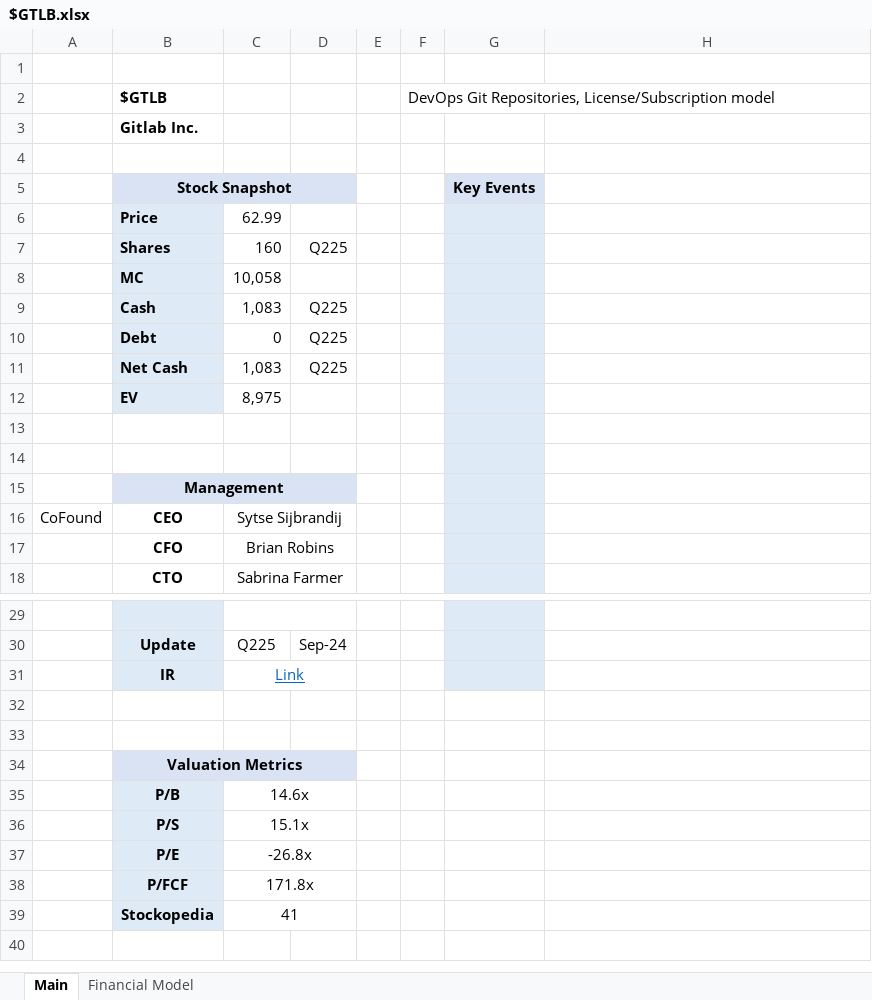
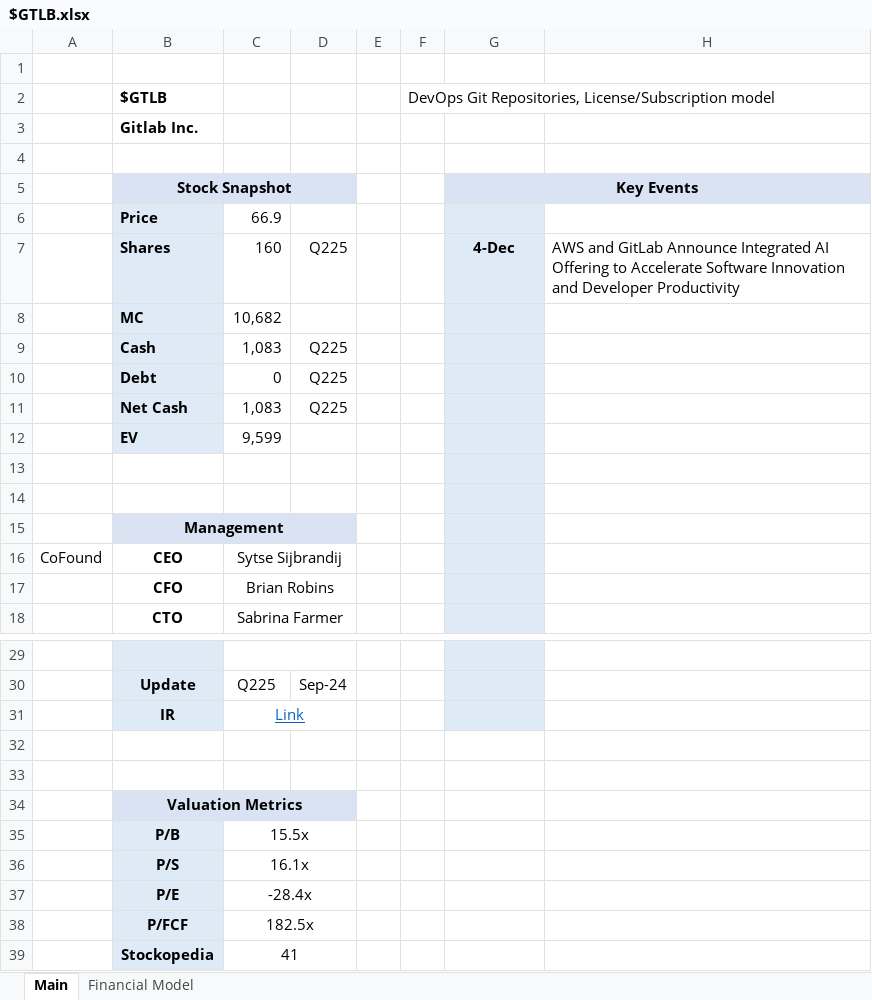
Before and after one commit to Charlie-Hill/Financial-Models, an Excel workbook: $GTLB.xlsx, sheet Main, drawn as a sheet; only a part is shown, gaps mark what is left out; values as stored, in another font and other column widths than the file's, no borders; charts and pictures not drawn; the diff names each change by its address in the sheet, - before the commit and + after, or states it on an @@ line.

Commit message:
gtlb aws news

```diff
--- a/$GTLB.xlsx (sheet Main)
+++ b/$GTLB.xlsx (sheet Main)
+G5:H5 merged
-H5 fill: none
+H5 fill: #DAE3F3
-C6: 62.99
+C6: 66.9
-G7: (empty)
+G7: 4-Dec
-H7: (empty)
+H7: AWS and GitLab Announce Integrated AI Offering to Accelerate Software Innovation and Developer Productivity
-C8: 10,058
+C8: 10,682
-C12: 8,975
+C12: 9,599
-C35: 14.6x
+C35: 15.5x
-C36: 15.1x
+C36: 16.1x
-C37: -26.8x
+C37: -28.4x
-C38: 171.8x
+C38: 182.5x
```
Also changed, not shown: sheet Financial Model.
